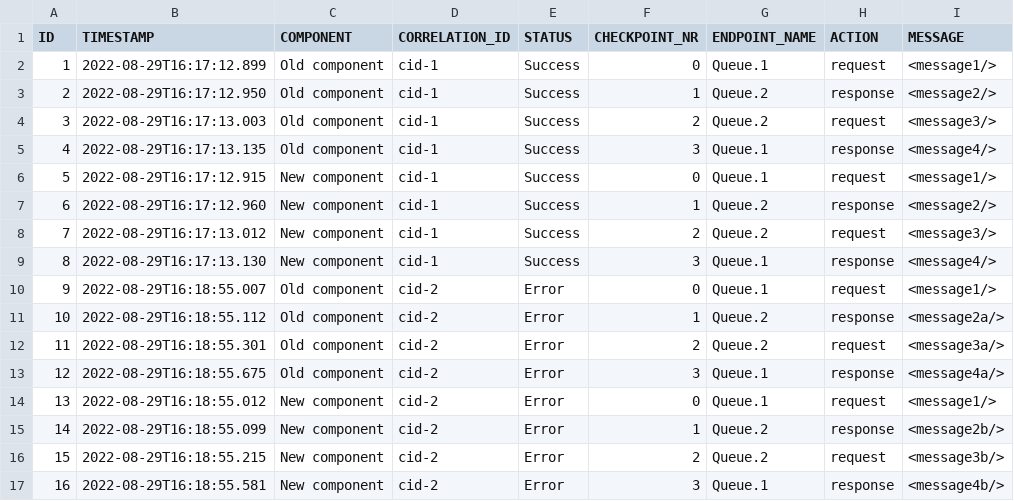
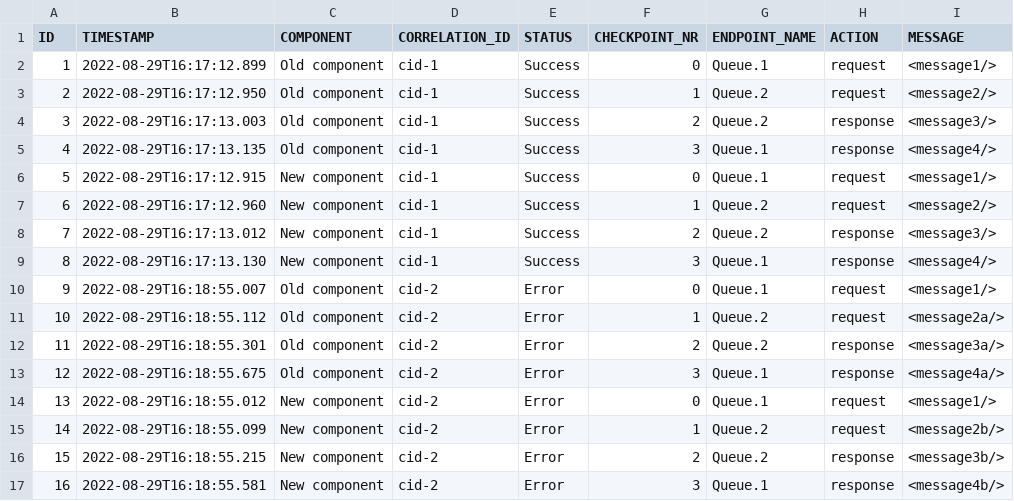
Before and after one commit to wearefrank/ladybug-test-webapp, a CSV file: src/main/resources/ProofOfMigration.csv, drawn as a sheet.

Commit message:
Fix actions in ProofOfMigration.csv

```diff
--- a/src/main/resources/ProofOfMigration.csv
+++ b/src/main/resources/ProofOfMigration.csv
@@ -2,16 +2,16 @@ ID,TIMESTAMP,COMPONENT,CORRELATION_ID,STATUS,CHECKPOINT_NR,ENDPOINT_NAME,ACTION,
 1,2022-08-29T16:17:12.899,Old component,cid-1,Success,0,Queue.1,request,<message1/>
-2,2022-08-29T16:17:12.950,Old component,cid-1,Success,1,Queue.2,response,<message2/>
-3,2022-08-29T16:17:13.003,Old component,cid-1,Success,2,Queue.2,request,<message3/>
+2,2022-08-29T16:17:12.950,Old component,cid-1,Success,1,Queue.2,request,<message2/>
+3,2022-08-29T16:17:13.003,Old component,cid-1,Success,2,Queue.2,response,<message3/>
 4,2022-08-29T16:17:13.135,Old component,cid-1,Success,3,Queue.1,response,<message4/>
 5,2022-08-29T16:17:12.915,New component,cid-1,Success,0,Queue.1,request,<message1/>
-6,2022-08-29T16:17:12.960,New component,cid-1,Success,1,Queue.2,response,<message2/>
-7,2022-08-29T16:17:13.012,New component,cid-1,Success,2,Queue.2,request,<message3/>
+6,2022-08-29T16:17:12.960,New component,cid-1,Success,1,Queue.2,request,<message2/>
+7,2022-08-29T16:17:13.012,New component,cid-1,Success,2,Queue.2,response,<message3/>
 8,2022-08-29T16:17:13.130,New component,cid-1,Success,3,Queue.1,response,<message4/>
 9,2022-08-29T16:18:55.007,Old component,cid-2,Error,0,Queue.1,request,<message1/>
-10,2022-08-29T16:18:55.112,Old component,cid-2,Error,1,Queue.2,response,<message2a/>
-11,2022-08-29T16:18:55.301,Old component,cid-2,Error,2,Queue.2,request,<message3a/>
+10,2022-08-29T16:18:55.112,Old component,cid-2,Error,1,Queue.2,request,<message2a/>
+11,2022-08-29T16:18:55.301,Old component,cid-2,Error,2,Queue.2,response,<message3a/>
 12,2022-08-29T16:18:55.675,Old component,cid-2,Error,3,Queue.1,response,<message4a/>
 13,2022-08-29T16:18:55.012,New component,cid-2,Error,0,Queue.1,request,<message1/>
-14,2022-08-29T16:18:55.099,New component,cid-2,Error,1,Queue.2,response,<message2b/>
-15,2022-08-29T16:18:55.215,New component,cid-2,Error,2,Queue.2,request,<message3b/>
+14,2022-08-29T16:18:55.099,New component,cid-2,Error,1,Queue.2,request,<message2b/>
+15,2022-08-29T16:18:55.215,New component,cid-2,Error,2,Queue.2,response,<message3b/>
 16,2022-08-29T16:18:55.581,New component,cid-2,Error,3,Queue.1,response,<message4b/>
```
